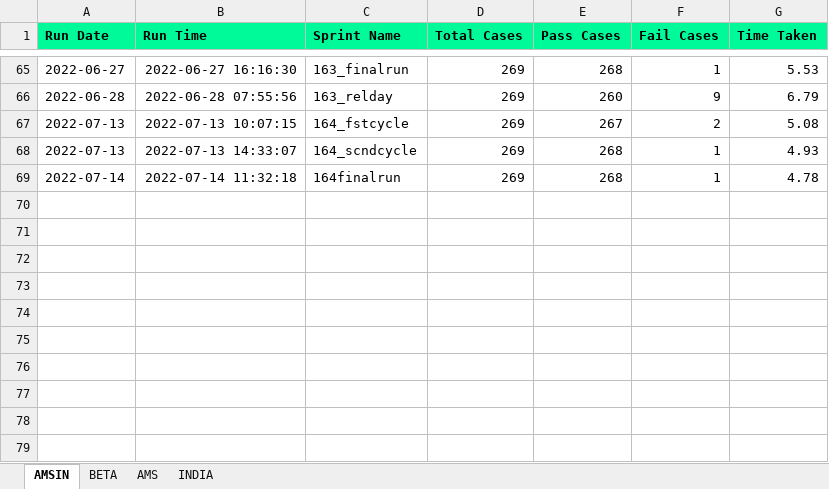
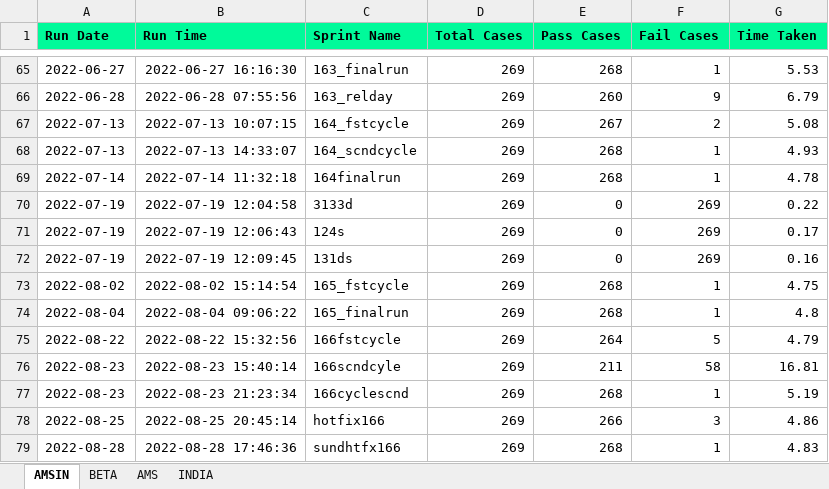
Before and after one commit to Vinod-E/POMdataDriven, an Excel workbook: Reports/Graph_Sprint_Data/E2E_REGRESSION_HISTORY_DATA.xlsx, sheet AMSIN, drawn as a sheet; only a part is shown, gaps mark what is left out; values as stored, in another font and other column widths than the file's, no borders; the diff names each change by its address in the sheet, - before the commit and + after, or states it on an @@ line.

```diff
--- a/Reports/Graph_Sprint_Data/E2E_REGRESSION_HISTORY_DATA.xlsx (sheet AMSIN)
+++ b/Reports/Graph_Sprint_Data/E2E_REGRESSION_HISTORY_DATA.xlsx (sheet AMSIN)
+row 70: 2022-07-19 | 2022-07-19 12:04:58 | 3133d | 269 | 0 | 269 | 0.22
+row 71: 2022-07-19 | 2022-07-19 12:06:43 | 124s | 269 | 0 | 269 | 0.17
+row 72: 2022-07-19 | 2022-07-19 12:09:45 | 131ds | 269 | 0 | 269 | 0.16
+row 73: 2022-08-02 | 2022-08-02 15:14:54 | 165_fstcycle | 269 | 268 | 1 | 4.75
+row 74: 2022-08-04 | 2022-08-04 09:06:22 | 165_finalrun | 269 | 268 | 1 | 4.8
+row 75: 2022-08-22 | 2022-08-22 15:32:56 | 166fstcycle | 269 | 264 | 5 | 4.79
+row 76: 2022-08-23 | 2022-08-23 15:40:14 | 166scndcyle | 269 | 211 | 58 | 16.81
+row 77: 2022-08-23 | 2022-08-23 21:23:34 | 166cyclescnd | 269 | 268 | 1 | 5.19
+row 78: 2022-08-25 | 2022-08-25 20:45:14 | hotfix166 | 269 | 266 | 3 | 4.86
+row 79: 2022-08-28 | 2022-08-28 17:46:36 | sundhtfx166 | 269 | 268 | 1 | 4.83
```
Also changed, not shown: sheet AMS, sheet BETA, Reports/Graph_Sprint_Data/HELP_DESK_QUERY_HISTORY_DATA.xlsx, Reports/Graph_Sprint_Data/LIVE_INTERVIEW_HISTORY_DATA.xlsx, 50 other files.
